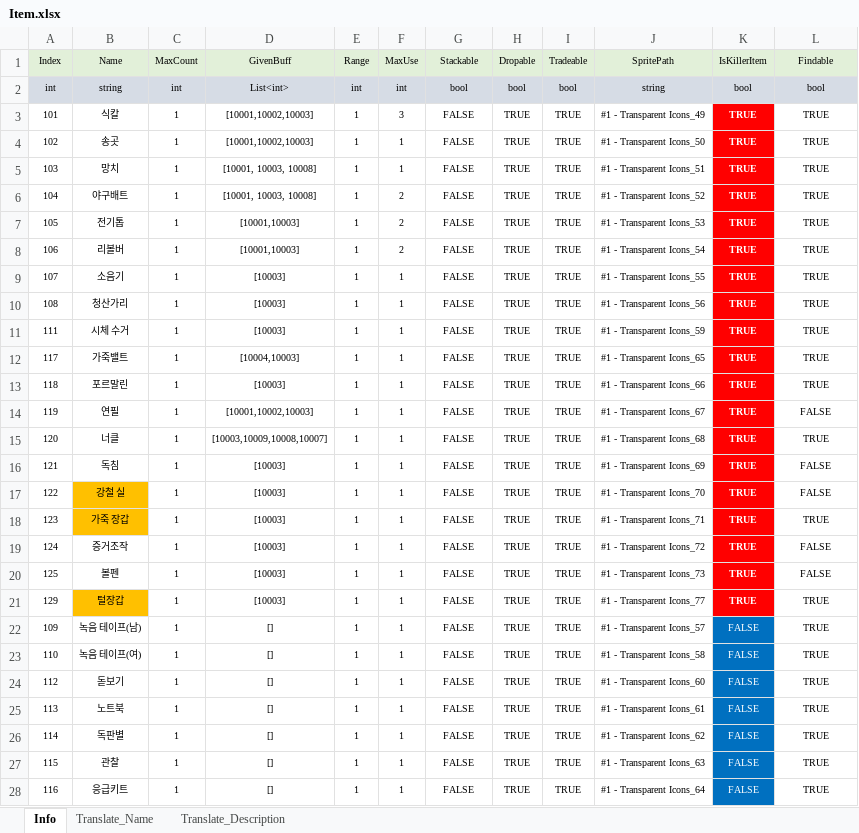
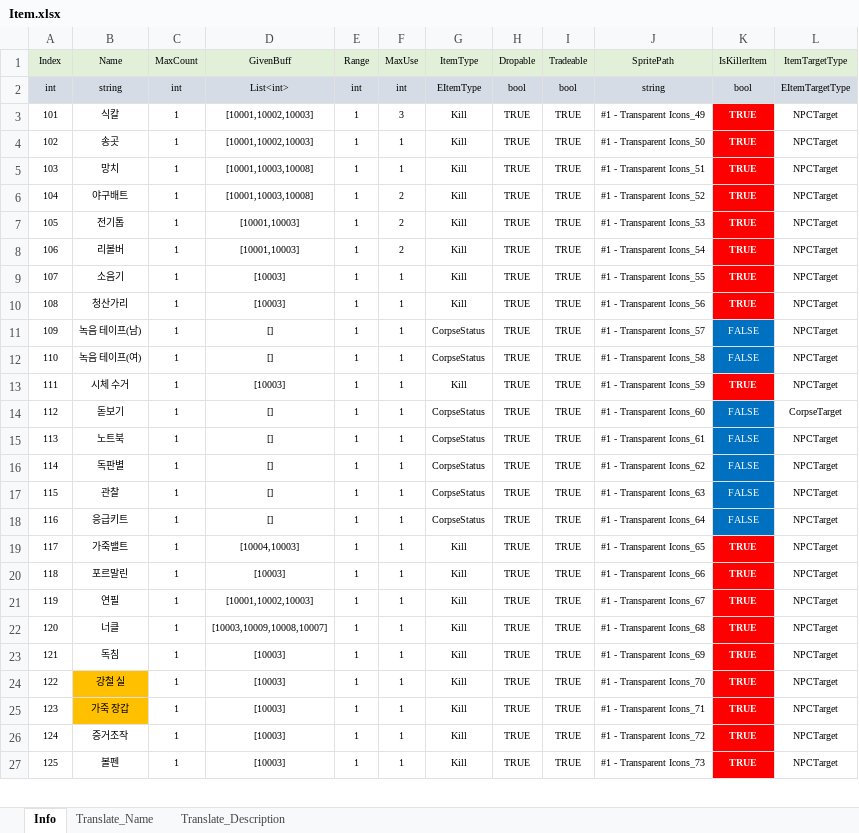
Before and after one commit to shlifedev/proudnet_test, an Excel workbook: Table/xlsx/Item.xlsx, sheet Info, drawn as a sheet; only a part is shown; values as stored, in another font and other column widths than the file's, no borders; removed rows and columns are numbered as before the commit, all else as after; the diff covers the shown part only; the diff names each change by its address in the sheet, - before the commit and + after, or states it on an @@ line.

```diff
--- a/Table/xlsx/Item.xlsx (sheet Info)
+++ b/Table/xlsx/Item.xlsx (sheet Info)
-G1: Stackable
+G1: ItemType
-L1: Findable
+L1: ItemTargetType
-G2 (ItemType): bool
+G2 (ItemType): EItemType
-L2 (ItemTargetType): bool
+L2 (ItemTargetType): EItemTargetType
-G3:G10 (ItemType): FALSE
+G3:G10 (ItemType): Kill
-L3:L10 (ItemTargetType): TRUE
+L3:L10 (ItemTargetType): NPCTarget
-D5:D6 (GivenBuff): [10001, 10003, 10008]
+D5:D6 (GivenBuff): [10001,10003,10008]
+row 11: 109 | 녹음 테이프(남) | 1 | [] | 1 | 1 | CorpseStatus | TRUE | TRUE | #1 - Transparent Icons_57 | FALSE | NPCTarget
+row 12: 110 | 녹음 테이프(여) | 1 | [] | 1 | 1 | CorpseStatus | TRUE | TRUE | #1 - Transparent Icons_58 | FALSE | NPCTarget
-G13 (ItemType): FALSE
+G13 (ItemType): Kill
-L13 (ItemTargetType): TRUE
+L13 (ItemTargetType): NPCTarget
+row 14: 112 | 돋보기 | 1 | [] | 1 | 1 | CorpseStatus | TRUE | TRUE | #1 - Transparent Icons_60 | FALSE | CorpseTarget
+row 15: 113 | 노트북 | 1 | [] | 1 | 1 | CorpseStatus | TRUE | TRUE | #1 - Transparent Icons_61 | FALSE | NPCTarget
+row 16: 114 | 독판별 | 1 | [] | 1 | 1 | CorpseStatus | TRUE | TRUE | #1 - Transparent Icons_62 | FALSE | NPCTarget
+row 17: 115 | 관찰 | 1 | [] | 1 | 1 | CorpseStatus | TRUE | TRUE | #1 - Transparent Icons_63 | FALSE | NPCTarget
+row 18: 116 | 응급키트 | 1 | [] | 1 | 1 | CorpseStatus | TRUE | TRUE | #1 - Transparent Icons_64 | FALSE | NPCTarget
-G19:G27 (ItemType): FALSE
+G19:G27 (ItemType): Kill
-L19:L20 (ItemTargetType): TRUE
+L19:L20 (ItemTargetType): NPCTarget
-L21 (ItemTargetType): FALSE
+L21 (ItemTargetType): NPCTarget
-L22 (ItemTargetType): TRUE
+L22 (ItemTargetType): NPCTarget
-L23:L24 (ItemTargetType): FALSE
+L23:L24 (ItemTargetType): NPCTarget
-L25 (ItemTargetType): TRUE
+L25 (ItemTargetType): NPCTarget
-L26:L27 (ItemTargetType): FALSE
+L26:L27 (ItemTargetType): NPCTarget
-row 21: 129 | 털장갑 | 1 | [10003] | 1 | 1 | FALSE | TRUE | TRUE | #1 - Transparent Icons_77 | TRUE | TRUE
-row 22: 109 | 녹음 테이프(남) | 1 | [] | 1 | 1 | FALSE | TRUE | TRUE | #1 - Transparent Icons_57 | FALSE | TRUE
-row 23: 110 | 녹음 테이프(여) | 1 | [] | 1 | 1 | FALSE | TRUE | TRUE | #1 - Transparent Icons_58 | FALSE | TRUE
-row 24: 112 | 돋보기 | 1 | [] | 1 | 1 | FALSE | TRUE | TRUE | #1 - Transparent Icons_60 | FALSE | TRUE
-row 25: 113 | 노트북 | 1 | [] | 1 | 1 | FALSE | TRUE | TRUE | #1 - Transparent Icons_61 | FALSE | TRUE
-row 26: 114 | 독판별 | 1 | [] | 1 | 1 | FALSE | TRUE | TRUE | #1 - Transparent Icons_62 | FALSE | TRUE
-row 27: 115 | 관찰 | 1 | [] | 1 | 1 | FALSE | TRUE | TRUE | #1 - Transparent Icons_63 | FALSE | TRUE
-row 28: 116 | 응급키트 | 1 | [] | 1 | 1 | FALSE | TRUE | TRUE | #1 - Transparent Icons_64 | FALSE | TRUE
```
Also changed, not shown: 2 added rows and 6 edited cells elsewhere in this sheet, sheet Translate_Description, sheet Translate_Name, Table/xlsx/Buff.xlsx, 27 other files.
